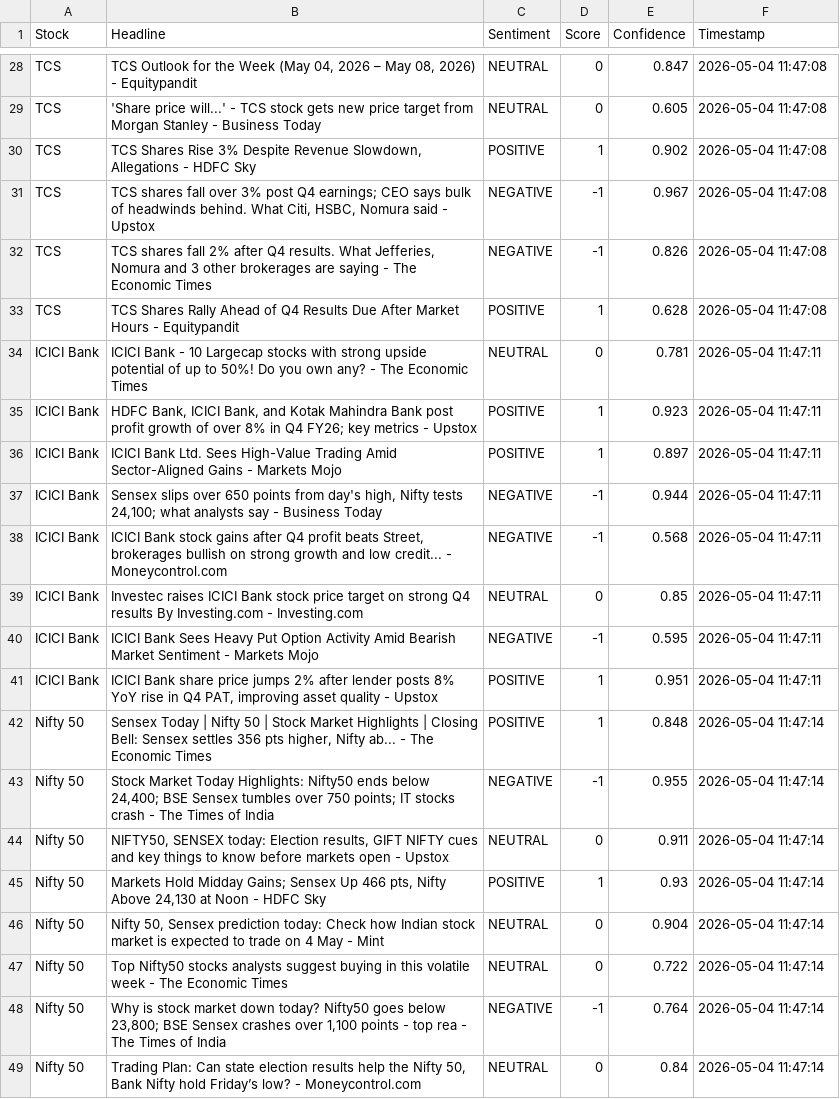
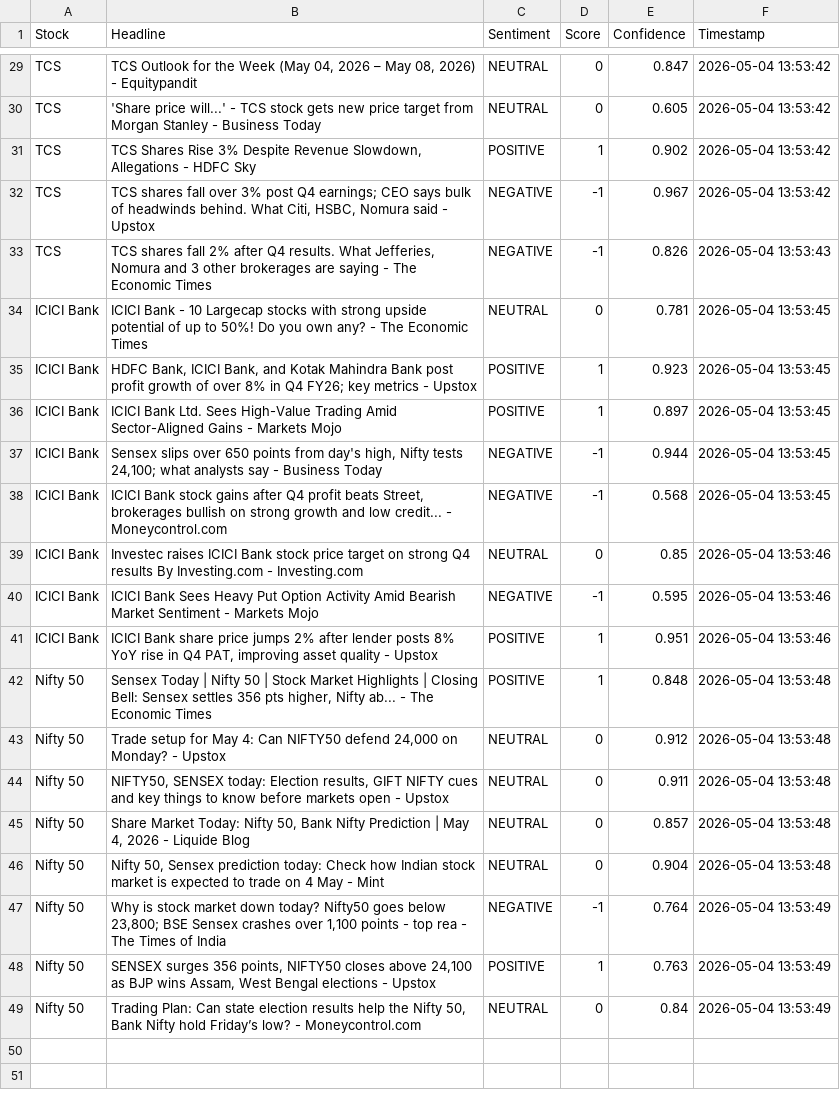
Before and after one commit to mister-raj/market-sentiment-terminal, a CSV file: market_sentiment.csv, drawn as a sheet; only a part is shown, gaps mark what is left out; removed rows and columns are numbered as before the commit, all else as after; the diff covers the shown part only; the diff names each change by its address in the sheet, - before the commit and + after, or states it on an @@ line.

```diff
--- a/market_sentiment.csv
+++ b/market_sentiment.csv
-F29:F32 (Timestamp): 2026-05-04 11:47:08
+F29:F32 (Timestamp): 2026-05-04 13:53:42
-F33 (Timestamp): 2026-05-04 11:47:08
+F33 (Timestamp): 2026-05-04 13:53:43
-row 33: TCS | TCS Shares Rally Ahead of Q4 Results Due After Market Hours - Equitypandit | POSITIVE | 1 | 0.628 | 2026-05-04 11:47:08
-F34:F38 (Timestamp): 2026-05-04 11:47:11
+F34:F38 (Timestamp): 2026-05-04 13:53:45
-F39:F41 (Timestamp): 2026-05-04 11:47:11
+F39:F41 (Timestamp): 2026-05-04 13:53:46
-F42:F44 (Timestamp): 2026-05-04 11:47:14
+F42:F44 (Timestamp): 2026-05-04 13:53:48
-B43 (Headline): Stock Market Today Highlights: Nifty50 ends below 24,400; BSE Sensex tumbles over 750 points; IT stocks crash - The Times of India
+B43 (Headline): Trade setup for May 4: Can NIFTY50 defend 24,000 on Monday? - Upstox
-C43 (Sentiment): NEGATIVE
+C43 (Sentiment): NEUTRAL
-D43 (Score): -1
+D43 (Score): 0
-E43 (Confidence): 0.955
+E43 (Confidence): 0.912
-row 45: Nifty 50 | Markets Hold Midday Gains; Sensex Up 466 pts, Nifty Above 24,130 at Noon - HDFC Sky | POSITIVE | 1 | 0.93 | 2026-05-04 11:47:14
-B45 (Headline): Nifty 50, Sensex prediction today: Check how Indian stock market is expected to trade on 4 May - Mint
+B45 (Headline): Share Market Today: Nifty 50, Bank Nifty Prediction | May 4, 2026 - Liquide Blog
-E45 (Confidence): 0.904
+E45 (Confidence): 0.857
-F45:F46 (Timestamp): 2026-05-04 11:47:14
+F45:F46 (Timestamp): 2026-05-04 13:53:48
-B46 (Headline): Top Nifty50 stocks analysts suggest buying in this volatile week - The Economic Times
+B46 (Headline): Nifty 50, Sensex prediction today: Check how Indian stock market is expected to trade on 4 May - Mint
-E46 (Confidence): 0.722
+E46 (Confidence): 0.904
-F47 (Timestamp): 2026-05-04 11:47:14
+F47 (Timestamp): 2026-05-04 13:53:49
+row 48: Nifty 50 | SENSEX surges 356 points, NIFTY50 closes above 24,100 as BJP wins Assam, West Bengal elections - Upstox | POSITIVE | 1 | 0.763 | 2026-05-04 13:53:49
-F49 (Timestamp): 2026-05-04 11:47:14
+F49 (Timestamp): 2026-05-04 13:53:49
```
Also changed, not shown: 4 added rows, 3 removed rows and 27 edited cells elsewhere in this file.
